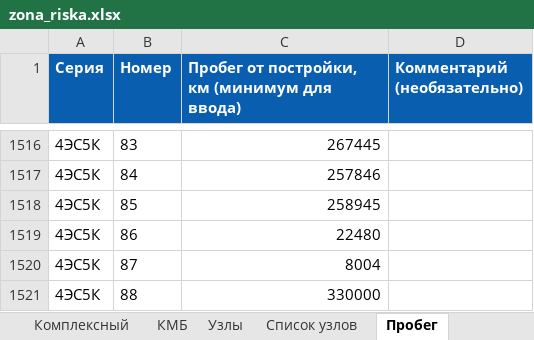
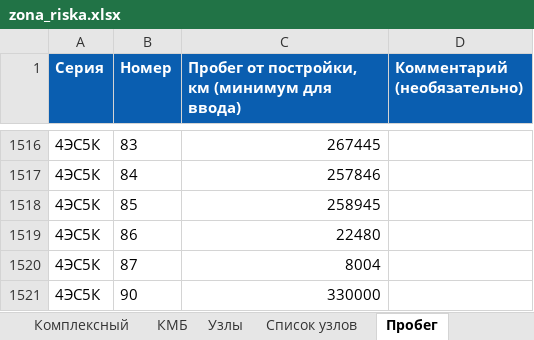
Before and after one commit to volchonok16161-droid/prilogenia, an Excel workbook: zona_riska.xlsx, sheet Пробег, drawn as a sheet; only a part is shown, gaps mark what is left out; values as stored, in another font and other column widths than the file's, no borders; the diff names each change by its address in the sheet, - before the commit and + after, or states it on an @@ line.

Commit message:
Update zona_riska.xlsx

```diff
--- a/zona_riska.xlsx (sheet Пробег)
+++ b/zona_riska.xlsx (sheet Пробег)
-B1521 (Номер): 88
+B1521 (Номер): 90
```
Also changed, not shown: sheet Комплексный.
